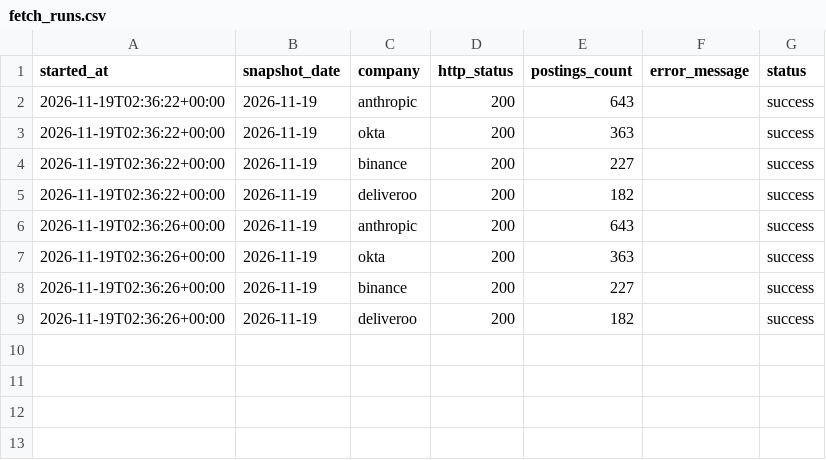
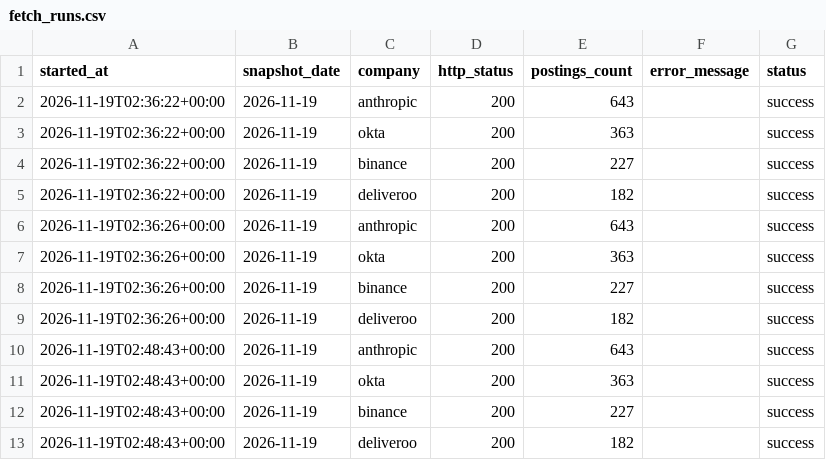
Before and after one commit to natseltsam/talent-market-pulse, a CSV file: data/fetch_runs.csv, drawn as a sheet; the diff names each change by its address in the sheet, - before the commit and + after, or states it on an @@ line.

```diff
--- a/data/fetch_runs.csv
+++ b/data/fetch_runs.csv
+row 10: 2026-11-19T02:48:43+00:00 | 2026-11-19 | anthropic | 200 | 643 |  | success
+row 11: 2026-11-19T02:48:43+00:00 | 2026-11-19 | okta | 200 | 363 |  | success
+row 12: 2026-11-19T02:48:43+00:00 | 2026-11-19 | binance | 200 | 227 |  | success
+row 13: 2026-11-19T02:48:43+00:00 | 2026-11-19 | deliveroo | 200 | 182 |  | success
```
